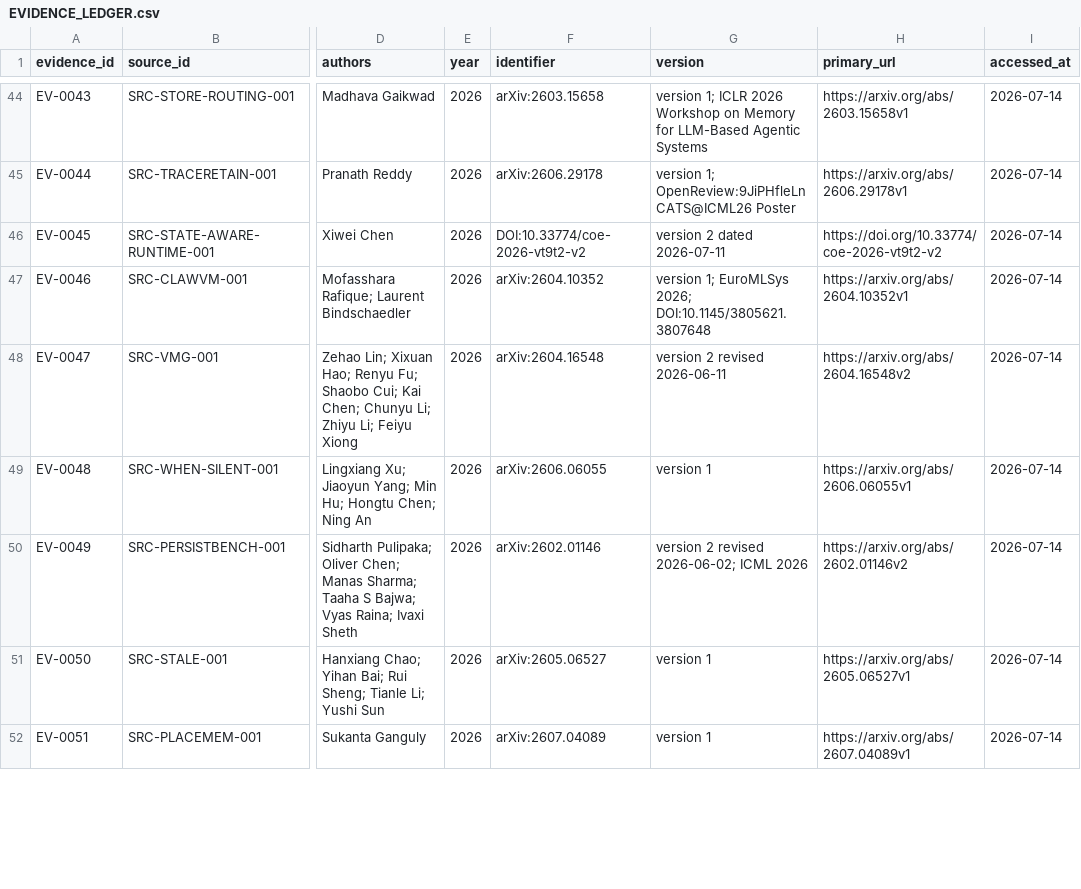
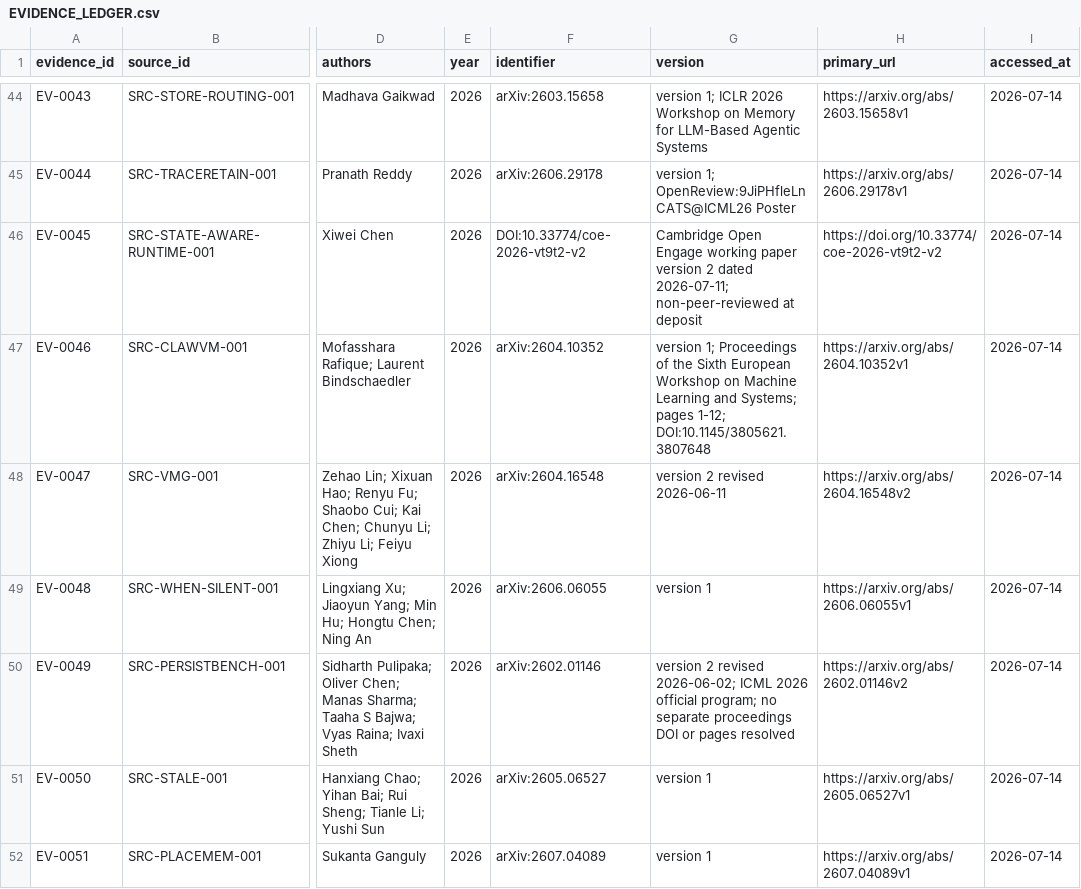
Before and after one commit to Shoko-official/Workspace-is-ALL-u-NEED, a CSV file: docs/research/EVIDENCE_LEDGER.csv, drawn as a sheet; only a part is shown, gaps mark what is left out; the diff covers the shown part only; the diff names each change by its address in the sheet, - before the commit and + after, or states it on an @@ line.

```diff
--- a/docs/research/EVIDENCE_LEDGER.csv
+++ b/docs/research/EVIDENCE_LEDGER.csv
-G46 (version): version 2 dated 2026-07-11
+G46 (version): Cambridge Open Engage working paper version 2 dated 2026-07-11; non-peer-reviewed at deposit
-G47 (version): version 1; EuroMLSys 2026; DOI:10.1145/3805621.3807648
+G47 (version): version 1; Proceedings of the Sixth European Workshop on Machine Learning and Systems; pages 1-12; DOI:10.1145/3805621.3807648
-G50 (version): …ICML 2026
+G50 (version): …ICML 2026 official program; no separate proceedings DOI or pages resolved
```
Also changed, not shown: 8 edited cells elsewhere in this file, docs/research/CLAIM_LEDGER.csv, docs/research/COUNTEREXAMPLE_REGISTER.csv, 16 other files.
